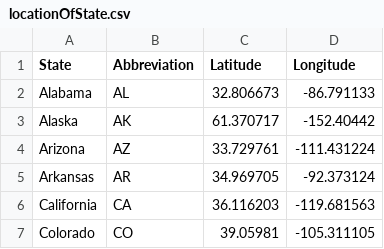
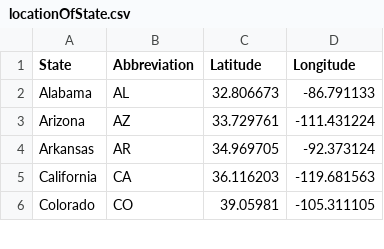
Before and after one commit to edwardmjm/flight_visualization, a CSV file: locationOfState.csv, drawn as a sheet; only a part is shown; the diff names each change by its address in the sheet, - before the commit and + after, or states it on an @@ line.

```diff
--- a/locationOfState.csv
+++ b/locationOfState.csv
-row 3: Alaska | AK | 61.370717 | -152.40442
```
Also changed, not shown: IncomeByState.csv, 1 other file.
